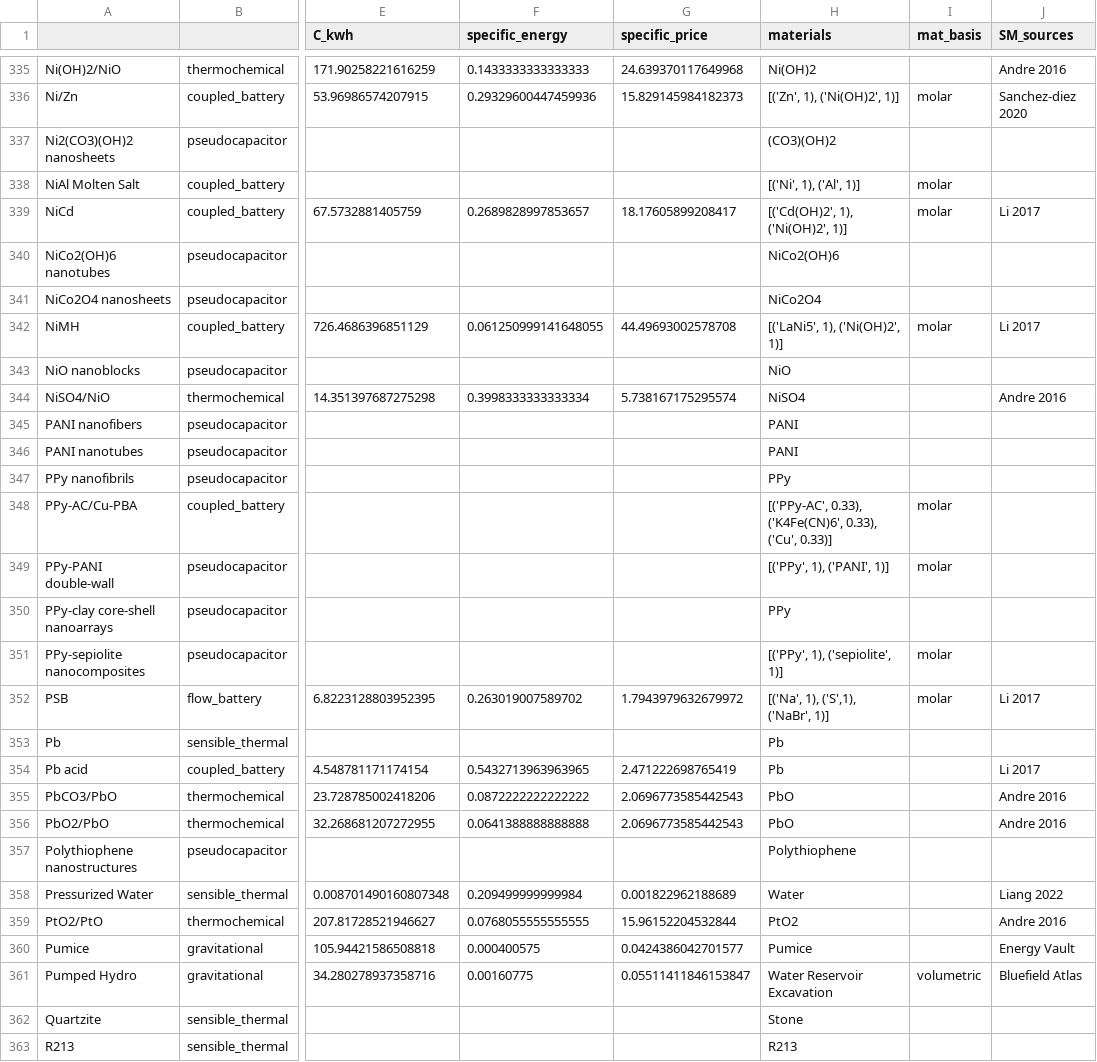
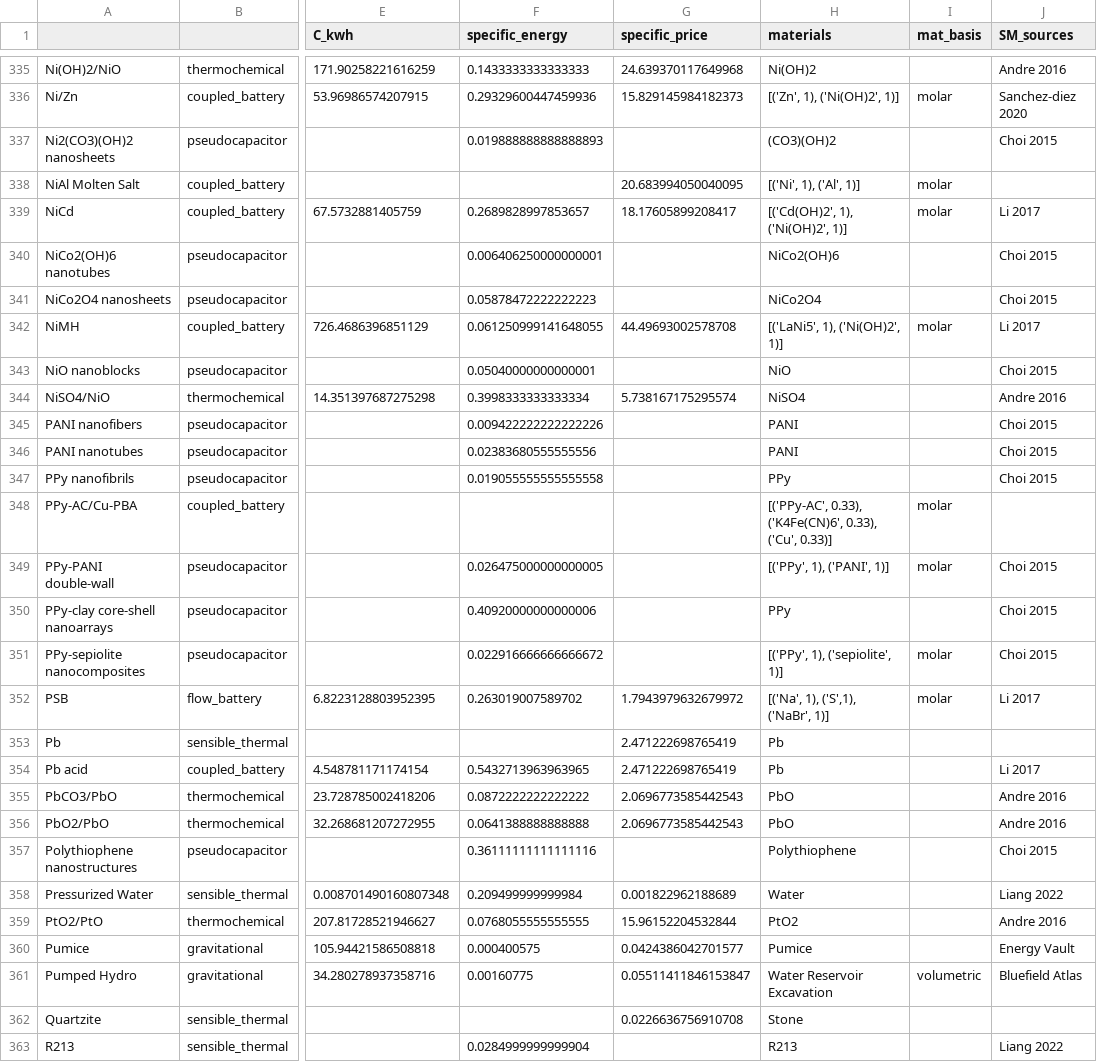
Before and after one commit to energy-storage-analysis/LDES-Survey, a CSV file: cap_cost/data_consolidated/SM_data.csv, drawn as a sheet; only a part is shown, gaps mark what is left out; the diff covers the shown part only; the diff names each change by its address in the sheet, - before the commit and + after, or states it on an @@ line.

Commit message:
update calc_Ckwh to include missing
prices and specific energy caulations that are missing the other component (CkWh is missing)

just for stats,  doesnt apear to change change CkWh data

```diff
--- a/cap_cost/data_consolidated/SM_data.csv
+++ b/cap_cost/data_consolidated/SM_data.csv
-F337 (specific_energy): (empty)
+F337 (specific_energy): 0.019888888888888893
-J337 (SM_sources): (empty)
+J337 (SM_sources): Choi 2015
-G338 (specific_price): (empty)
+G338 (specific_price): 20.683994050040095
-F340 (specific_energy): (empty)
+F340 (specific_energy): 0.006406250000000001
-J340:J341 (SM_sources): (empty)
+J340:J341 (SM_sources): Choi 2015
-F341 (specific_energy): (empty)
+F341 (specific_energy): 0.05878472222222223
-F343 (specific_energy): (empty)
+F343 (specific_energy): 0.05040000000000001
-J343 (SM_sources): (empty)
+J343 (SM_sources): Choi 2015
-F345 (specific_energy): (empty)
+F345 (specific_energy): 0.009422222222222226
-J345:J347 (SM_sources): (empty)
+J345:J347 (SM_sources): Choi 2015
-F346 (specific_energy): (empty)
+F346 (specific_energy): 0.02383680555555556
-F347 (specific_energy): (empty)
+F347 (specific_energy): 0.019055555555555558
-F349 (specific_energy): (empty)
+F349 (specific_energy): 0.026475000000000005
-J349:J351 (SM_sources): (empty)
+J349:J351 (SM_sources): Choi 2015
-F350 (specific_energy): (empty)
+F350 (specific_energy): 0.40920000000000006
-F351 (specific_energy): (empty)
+F351 (specific_energy): 0.022916666666666672
-G353 (specific_price): (empty)
+G353 (specific_price): 2.471222698765419
-F357 (specific_energy): (empty)
+F357 (specific_energy): 0.36111111111111116
-J357 (SM_sources): (empty)
+J357 (SM_sources): Choi 2015
-G362 (specific_price): (empty)
+G362 (specific_price): 0.0226636756910708
-F363 (specific_energy): (empty)
+F363 (specific_energy): 0.0284999999999904
-J363 (SM_sources): (empty)
+J363 (SM_sources): Liang 2022
```
Also changed, not shown: 90 edited cells elsewhere in this file, 1 other file.
